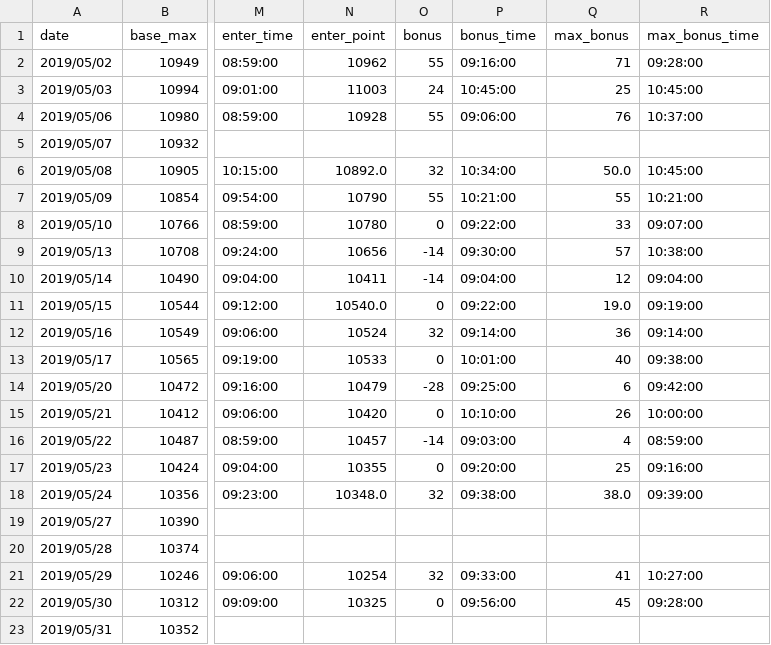
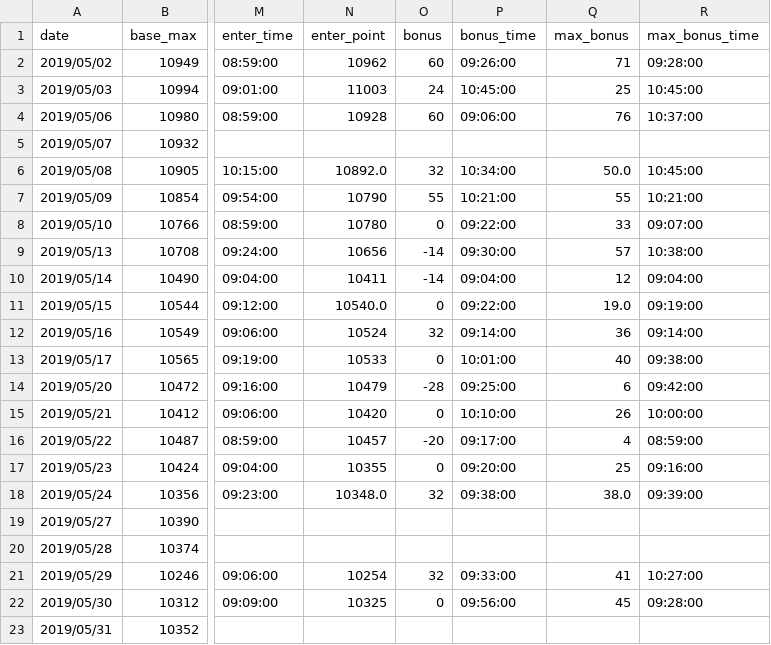
Before and after one commit to ngxial03/Future, a CSV file: out/happy_201905.csv, drawn as a sheet; only a part is shown, gaps mark what is left out; the diff names each change by its address in the sheet, - before the commit and + after, or states it on an @@ line.

```diff
--- a/out/happy_201905.csv
+++ b/out/happy_201905.csv
-O2 (bonus): 55
+O2 (bonus): 60
-P2 (bonus_time): 09:16:00
+P2 (bonus_time): 09:26:00
-O4 (bonus): 55
+O4 (bonus): 60
-O16 (bonus): -14
+O16 (bonus): -20
-P16 (bonus_time): 09:03:00
+P16 (bonus_time): 09:17:00
```
Also changed, not shown: out/happy_201903.csv, out/happy_201911.csv, 4 other files.
